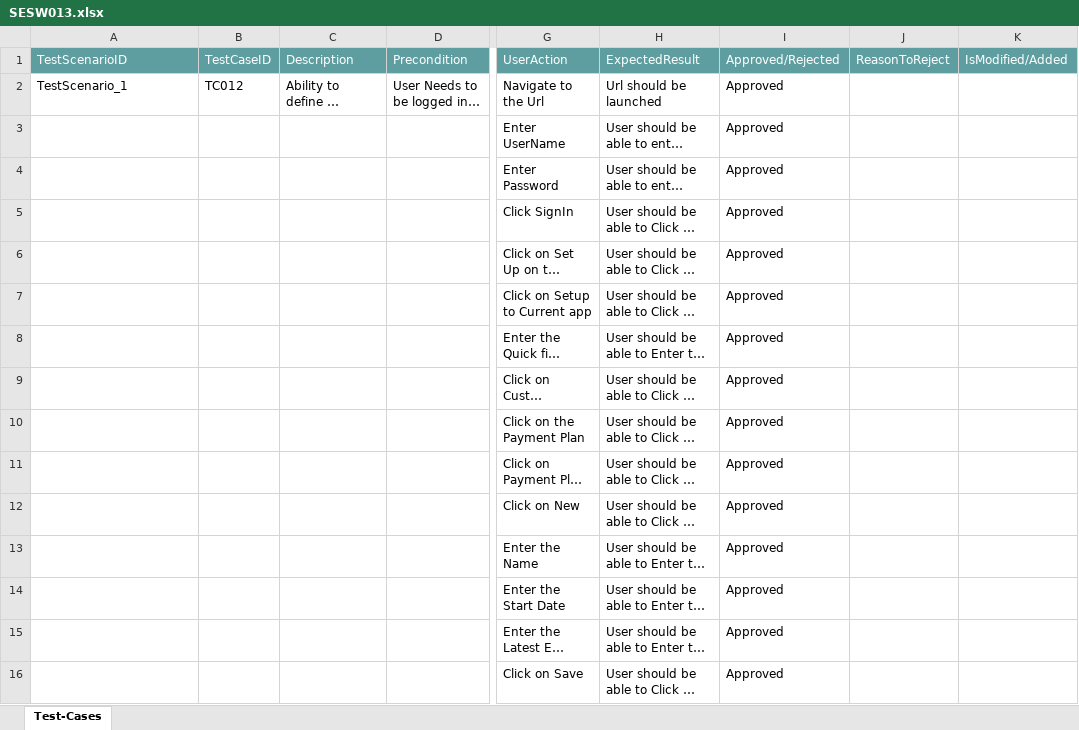
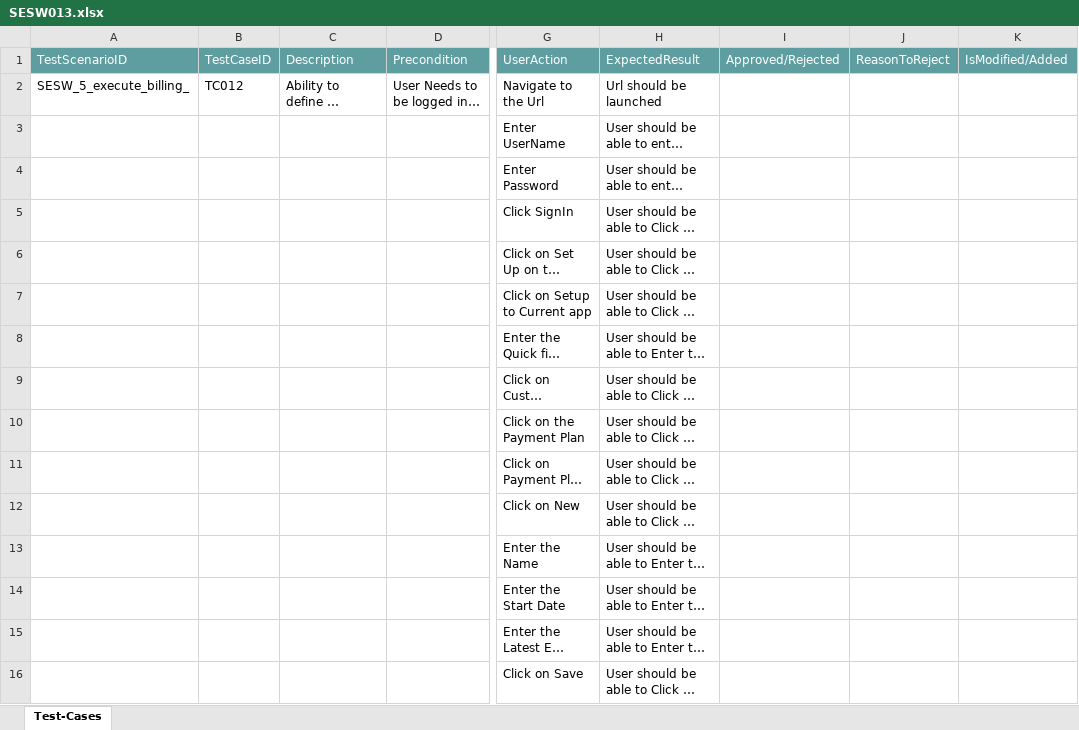
Before and after one commit to ShaikMohamedIrfan/sesgen, an Excel workbook: SESW013.xlsx, sheet Test-Cases, drawn as a sheet; only a part is shown, gaps mark what is left out; long unchanged cells end in …; values as stored, in another font and other column widths than the file's, no borders; table styles not drawn; the diff names each change by its address in the sheet, - before the commit and + after, or states it on an @@ line.

Commit message:
Initial Commit for Verification of Test cases

```diff
--- a/SESW013.xlsx (sheet Test-Cases)
+++ b/SESW013.xlsx (sheet Test-Cases)
-A2 (TestScenarioID): TestScenario_1
+A2 (TestScenarioID): SESW_5_execute_billing_
-I2:I16 (Approved/Rejected): Approved
+I2:I16 (Approved/Rejected): (empty)
```
